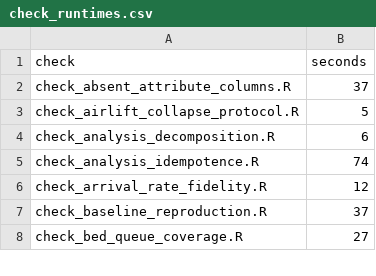
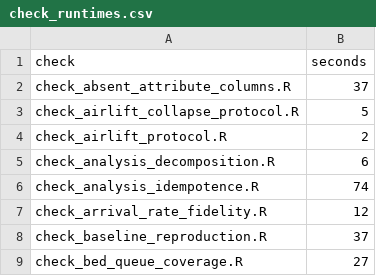
Before and after one commit to natosys/Battlefield-Casualty-Handling, a CSV file: scripts/check_runtimes.csv, drawn as a sheet; only a part is shown; the diff names each change by its address in the sheet, - before the commit and + after, or states it on an @@ line.

```diff
--- a/scripts/check_runtimes.csv
+++ b/scripts/check_runtimes.csv
+row 4: check_airlift_protocol.R | 2
```
Also changed, not shown: 4 other files.
